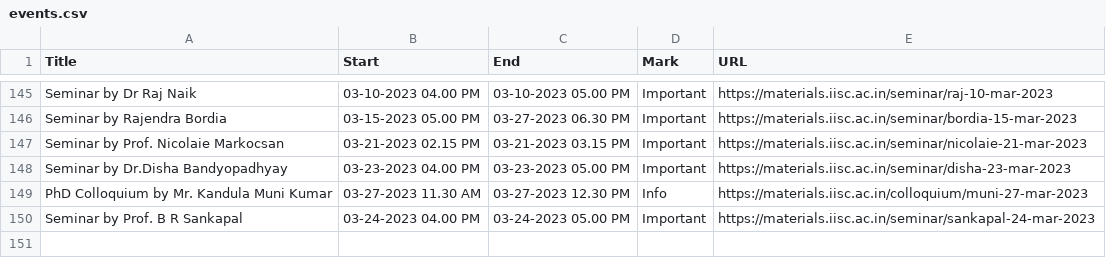
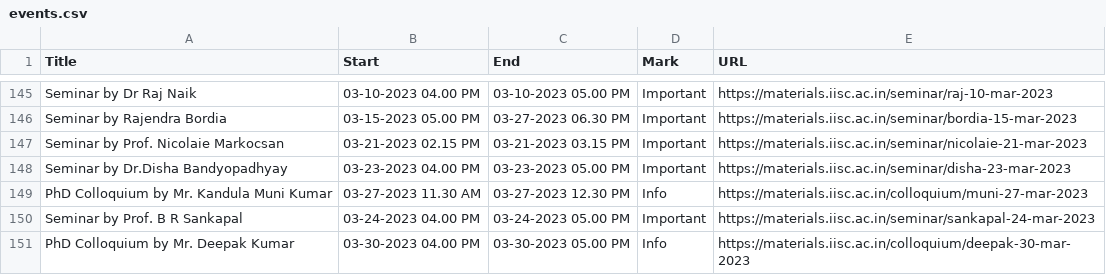
Before and after one commit to mte-iisc/materials-iisc, a CSV file: events/events.csv, drawn as a sheet; only a part is shown, gaps mark what is left out.

```diff
--- a/events/events.csv
+++ b/events/events.csv
@@ -150 +150,2 @@ PhD Colloquium by Mr. Kandula Muni Kumar,03-27-2023  11.30 AM,03-27-2023  12.30
 Seminar by Prof. B R Sankapal,03-24-2023 04.00 PM,03-24-2023 05.00 PM,Important,https://materials.iisc.ac.in/seminar/sankapal-24-mar-2023
+PhD Colloquium by Mr. Deepak Kumar ,03-30-2023  04.00 PM,03-30-2023  05.00 PM,Info,https://materials.iisc.ac.in/colloquium/deepak-30-mar-2023
```
Also changed, not shown: _site/events/events.csv, 7 other files.
